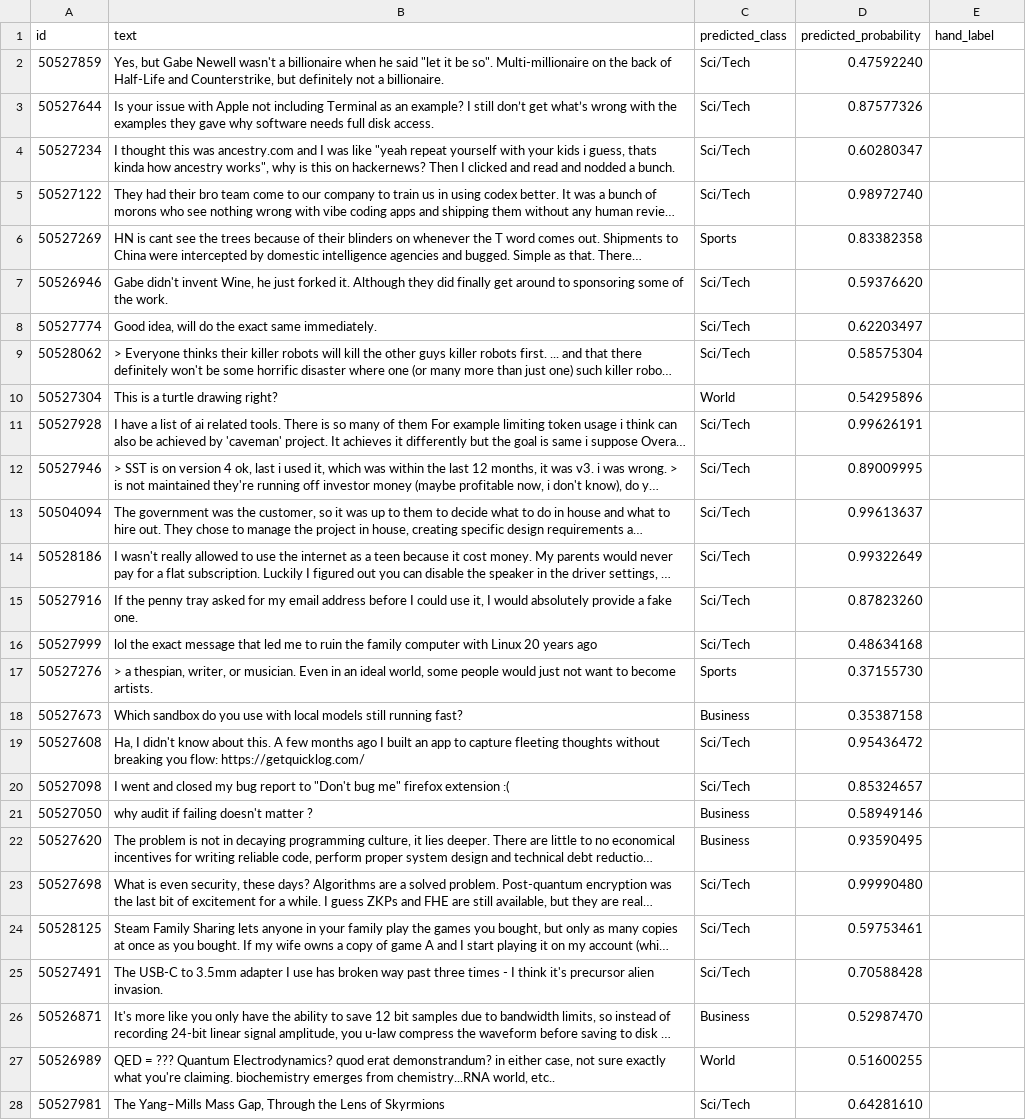
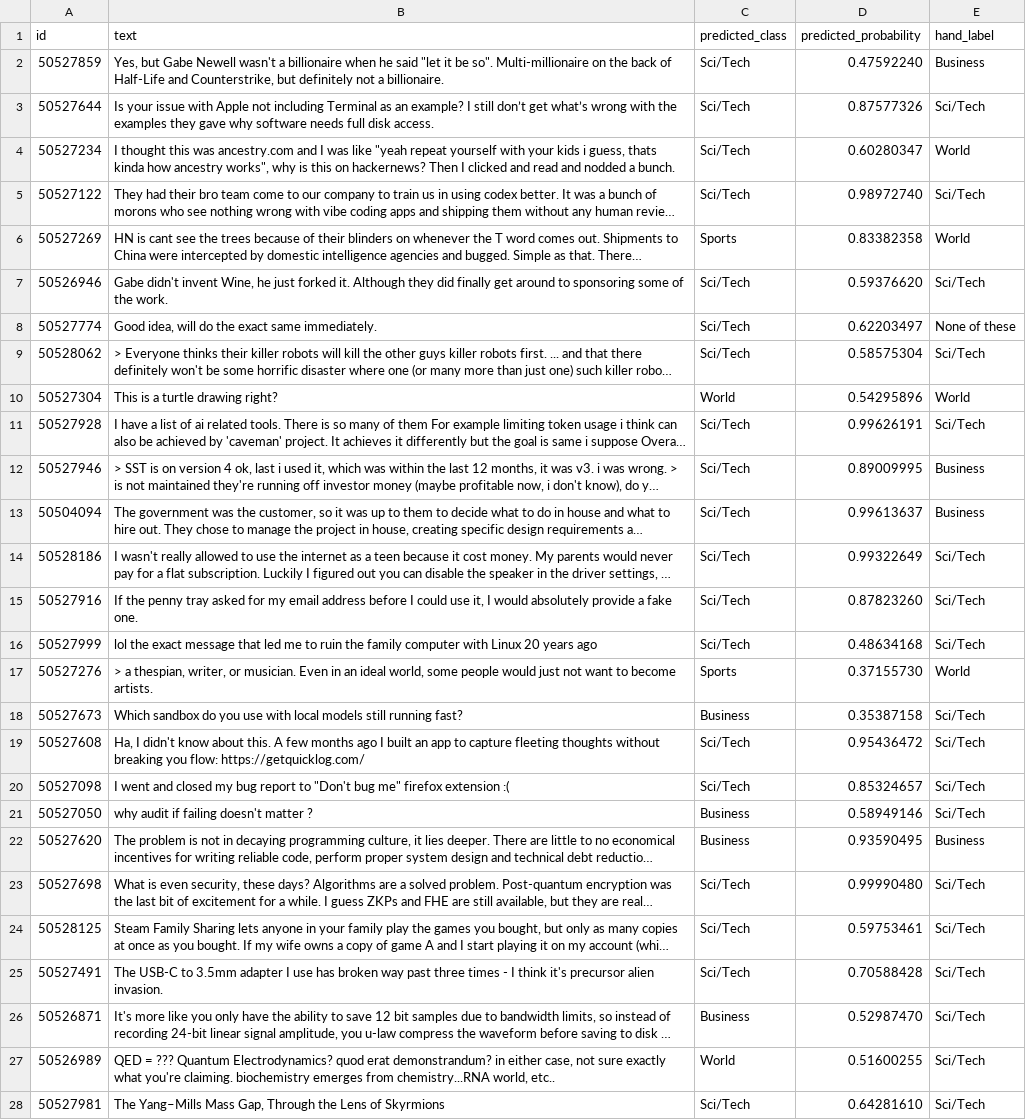
Before and after one commit to colbycade/cs4371-streaming-classification, a CSV file: results/manual_labels.csv, drawn as a sheet; only a part is shown; long unchanged cells end in …; the diff covers the shown part only; the diff names each change by its address in the sheet, - before the commit and + after, or states it on an @@ line.

Commit message:
keep hand labeled csv

```diff
--- a/results/manual_labels.csv
+++ b/results/manual_labels.csv
-E2 (hand_label): (empty)
+E2 (hand_label): Business
-E3 (hand_label): (empty)
+E3 (hand_label): Sci/Tech
-E4 (hand_label): (empty)
+E4 (hand_label): World
-E5 (hand_label): (empty)
+E5 (hand_label): Sci/Tech
-E6 (hand_label): (empty)
+E6 (hand_label): World
-E7 (hand_label): (empty)
+E7 (hand_label): Sci/Tech
-E8 (hand_label): (empty)
+E8 (hand_label): None of these
-E9 (hand_label): (empty)
+E9 (hand_label): Sci/Tech
-E10 (hand_label): (empty)
+E10 (hand_label): World
-E11 (hand_label): (empty)
+E11 (hand_label): Sci/Tech
-E12:E13 (hand_label): (empty)
+E12:E13 (hand_label): Business
-E14:E16 (hand_label): (empty)
+E14:E16 (hand_label): Sci/Tech
-E17 (hand_label): (empty)
+E17 (hand_label): World
-E18:E21 (hand_label): (empty)
+E18:E21 (hand_label): Sci/Tech
-E22 (hand_label): (empty)
+E22 (hand_label): Business
-E23:E28 (hand_label): (empty)
+E23:E28 (hand_label): Sci/Tech
```
Also changed, not shown: 23 edited cells elsewhere in this file, 3 other files.
